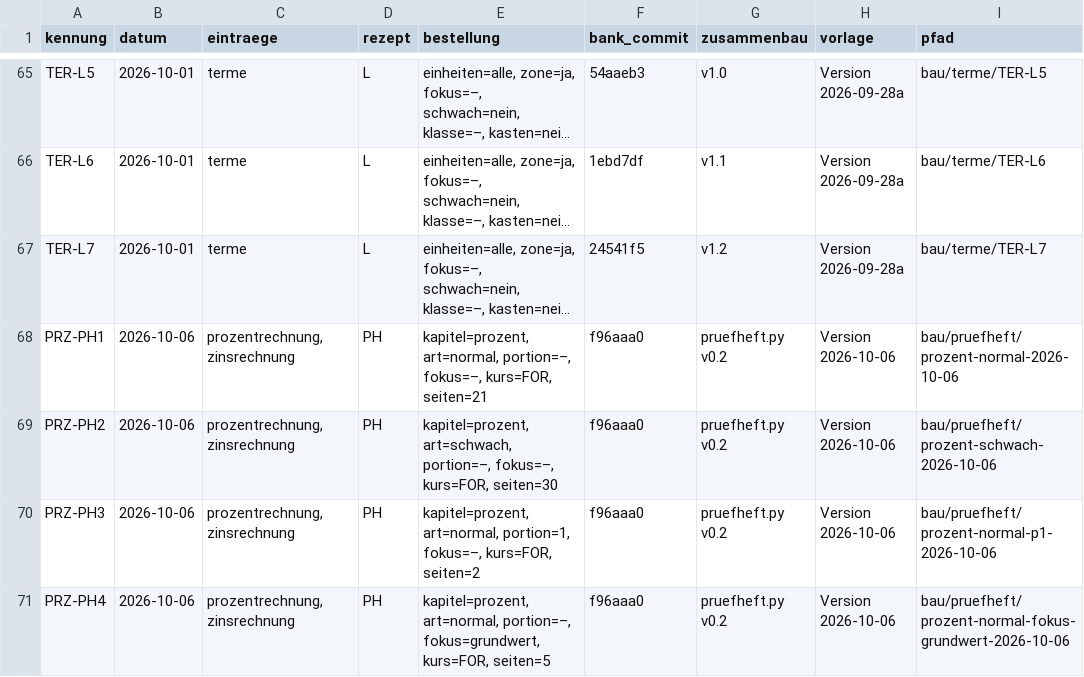
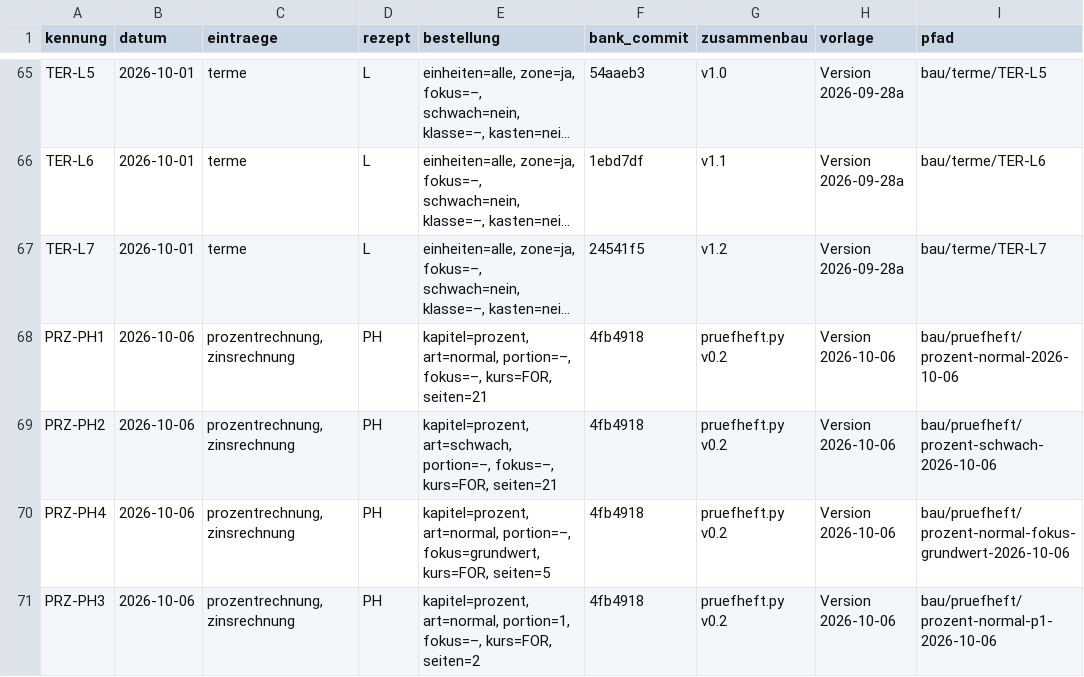
Before and after one commit to hz-0801/aufgabenbank, a CSV file: bau/register.csv, drawn as a sheet; only a part is shown, gaps mark what is left out; long unchanged cells end in …; removed rows and columns are numbered as before the commit, all else as after; the diff names each change by its address in the sheet, - before the commit and + after, or states it on an @@ line.

```diff
--- a/bau/register.csv
+++ b/bau/register.csv
-F68:F69 (bank_commit): f96aaa0
+F68:F69 (bank_commit): 4fb4918
-E69 (bestellung): …fokus=–, kurs=FOR, seiten=30
+E69 (bestellung): …fokus=–, kurs=FOR, seiten=21
-row 70: PRZ-PH3 | 2026-10-06 | prozentrechnung,zinsrechnung | PH | kapitel=prozent, art=normal, portion=1, fokus=–, kurs=FOR, seiten=2 | f96aaa0 | pruefheft.py v0.2 | Version 2026-10-06 | bau/pruefheft/prozent-normal-p1-2026-10-06
-F70 (bank_commit): f96aaa0
+F70 (bank_commit): 4fb4918
+row 71: PRZ-PH3 | 2026-10-06 | prozentrechnung,zinsrechnung | PH | kapitel=prozent, art=normal, portion=1, fokus=–, kurs=FOR, seiten=2 | 4fb4918 | pruefheft.py v0.2 | Version 2026-10-06 | bau/pruefheft/prozent-normal-p1-2026-10-06
```
Also changed, not shown: 20 other files.
